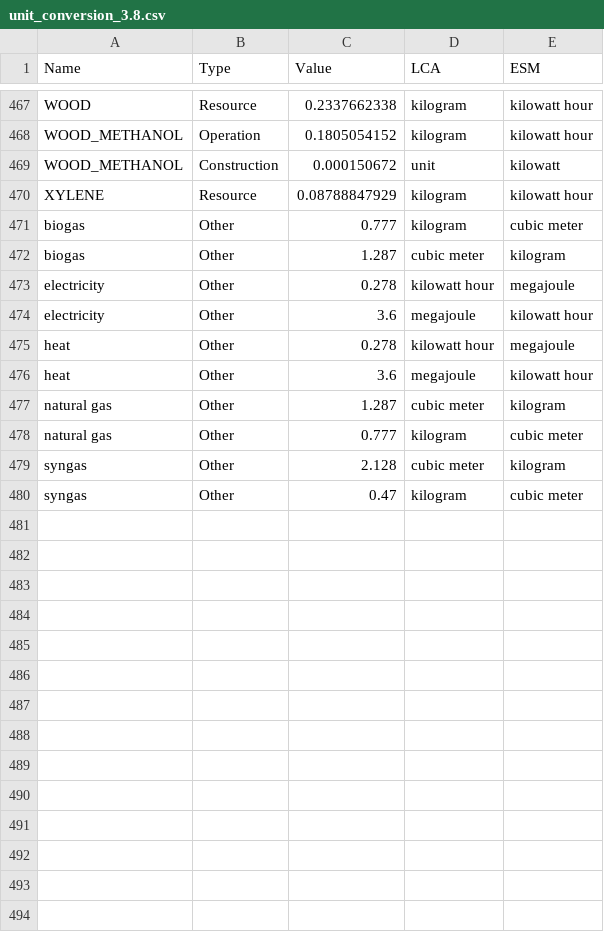
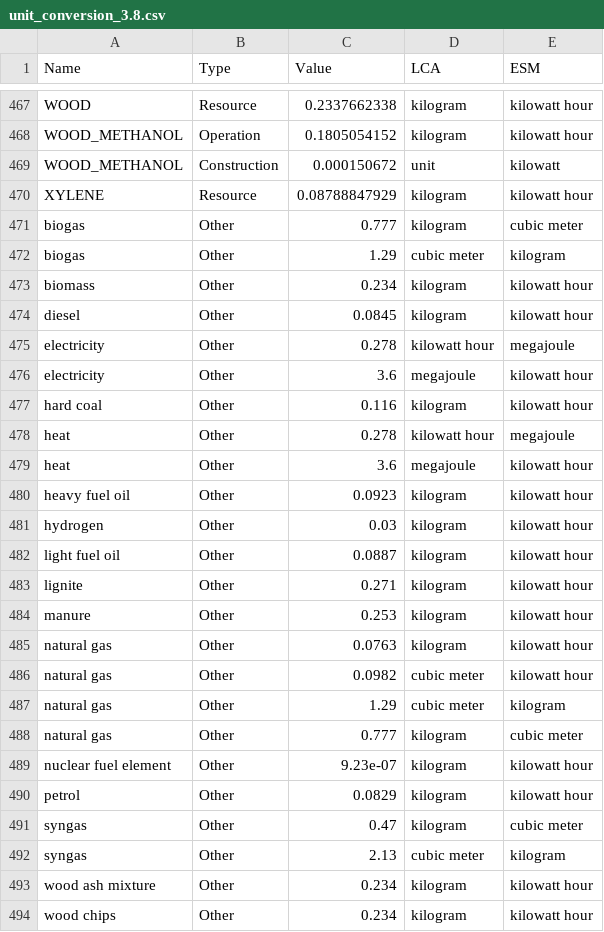
Before and after one commit to matthieu-str/mescal, a CSV file: dev/energyscope_data/CH/unit_conversion_3.8.csv, drawn as a sheet; only a part is shown, gaps mark what is left out; the diff covers the shown part only.

Commit message:
added unit conversion in "Other" for efficiency difference correction

```diff
--- a/dev/energyscope_data/CH/unit_conversion_3.8.csv
+++ b/dev/energyscope_data/CH/unit_conversion_3.8.csv
@@ -471,10 +471,24 @@ XYLENE,Resource,0.08788847929,kilogram,kilowatt hour
 biogas,Other,0.777,kilogram,cubic meter
-biogas,Other,1.287,cubic meter,kilogram
+biogas,Other,1.29,cubic meter,kilogram
+biomass,Other,0.234,kilogram,kilowatt hour
+diesel,Other,0.0845,kilogram,kilowatt hour
 electricity,Other,0.278,kilowatt hour,megajoule
 electricity,Other,3.6,megajoule,kilowatt hour
+hard coal,Other,0.116,kilogram,kilowatt hour
 heat,Other,0.278,kilowatt hour,megajoule
 heat,Other,3.6,megajoule,kilowatt hour
-natural gas,Other,1.287,cubic meter,kilogram
+heavy fuel oil,Other,0.0923,kilogram,kilowatt hour
+hydrogen,Other,0.03,kilogram,kilowatt hour
+light fuel oil,Other,0.0887,kilogram,kilowatt hour
+lignite,Other,0.271,kilogram,kilowatt hour
+manure,Other,0.253,kilogram,kilowatt hour
+natural gas,Other,0.0763,kilogram,kilowatt hour
+natural gas,Other,0.0982,cubic meter,kilowatt hour
+natural gas,Other,1.29,cubic meter,kilogram
 natural gas,Other,0.777,kilogram,cubic meter
-syngas,Other,2.128,cubic meter,kilogram
+nuclear fuel element,Other,9.23e-07,kilogram,kilowatt hour
+petrol,Other,0.0829,kilogram,kilowatt hour
 syngas,Other,0.47,kilogram,cubic meter
+syngas,Other,2.13,cubic meter,kilogram
+wood ash mixture,Other,0.234,kilogram,kilowatt hour
+wood chips,Other,0.234,kilogram,kilowatt hour
```
Also changed, not shown: 66 moved rows elsewhere in this file, dev/energyscope_data/CH/unit_conversion_3.9.1.csv.
